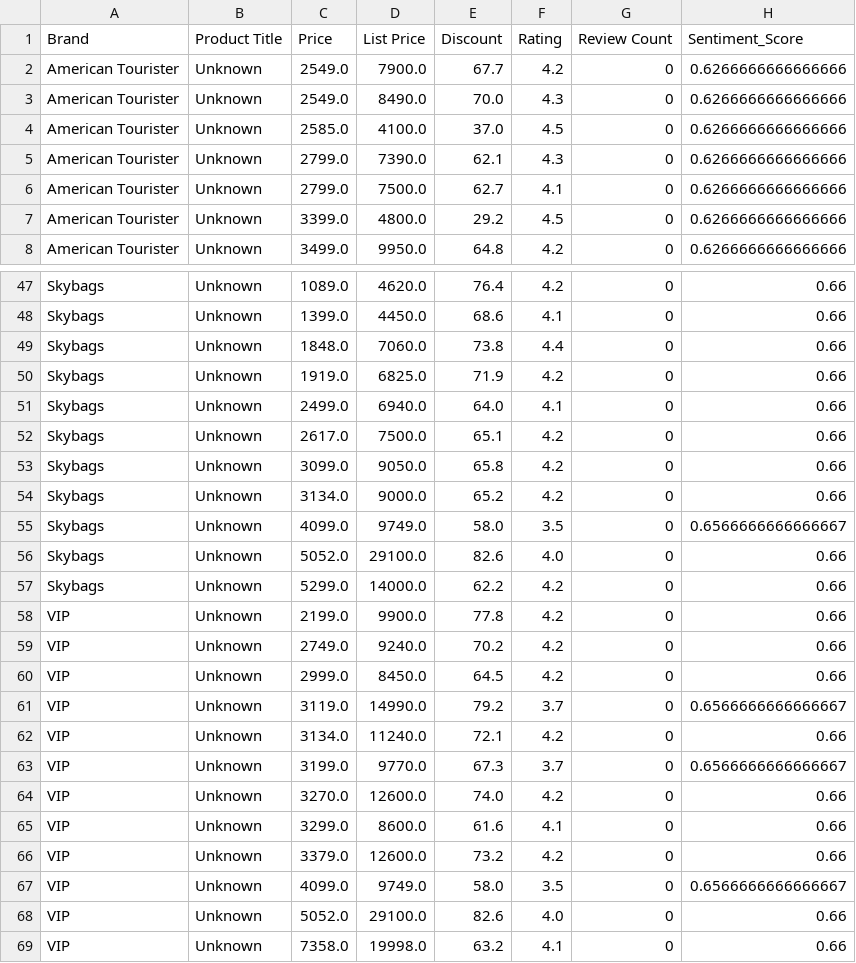
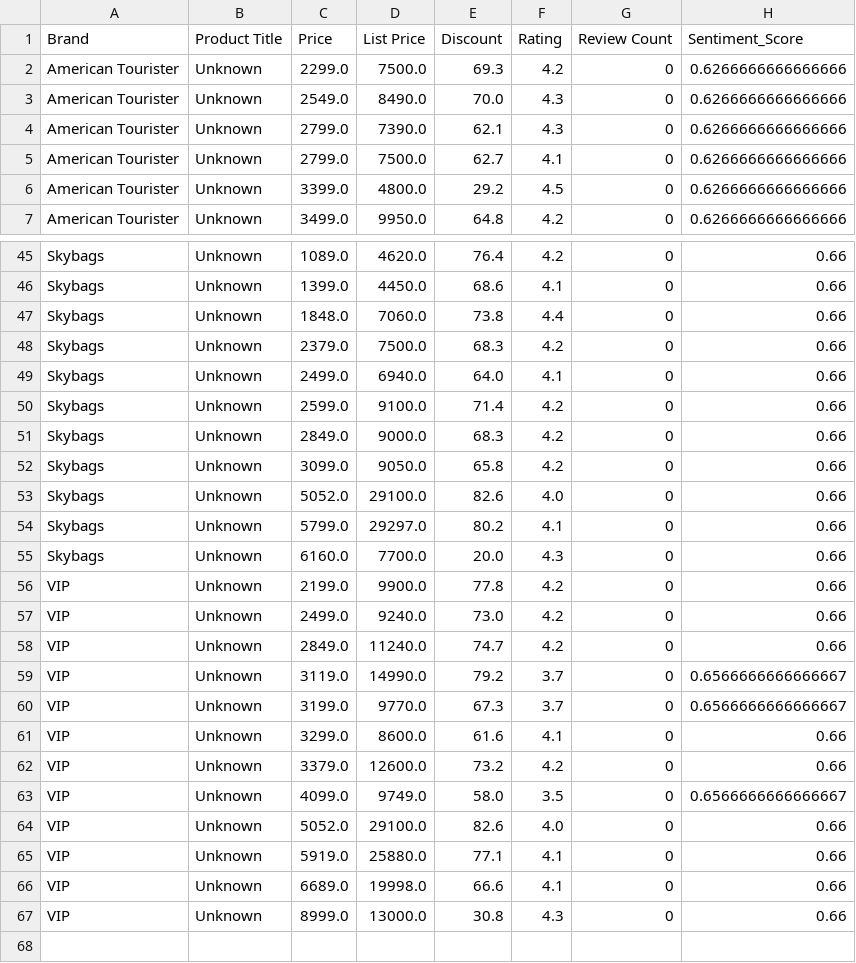
Before and after one commit to rohit1915-08/Moonshot-Luggage-Intelligence-Dashboard, a CSV file: data/cleaned_products.csv, drawn as a sheet; only a part is shown, gaps mark what is left out; the diff covers the shown part only.

```diff
--- a/data/cleaned_products.csv
+++ b/data/cleaned_products.csv
@@ -1,5 +1,4 @@
 Brand,Product Title,Price,List Price,Discount,Rating,Review Count,Sentiment_Score
-American Tourister,Unknown,2549.0,7900.0,67.7,4.2,0,0.6266666666666666
+American Tourister,Unknown,2299.0,7500.0,69.3,4.2,0,0.6266666666666666
 American Tourister,Unknown,2549.0,8490.0,70.0,4.3,0,0.6266666666666666
-American Tourister,Unknown,2585.0,4100.0,37.0,4.5,0,0.6266666666666666
 American Tourister,Unknown,2799.0,7390.0,62.1,4.3,0,0.6266666666666666
@@ -49,17 +47,15 @@ Skybags,Unknown,1399.0,4450.0,68.6,4.1,0,0.66
 Skybags,Unknown,1848.0,7060.0,73.8,4.4,0,0.66
-Skybags,Unknown,1919.0,6825.0,71.9,4.2,0,0.66
+Skybags,Unknown,2379.0,7500.0,68.3,4.2,0,0.66
 Skybags,Unknown,2499.0,6940.0,64.0,4.1,0,0.66
-Skybags,Unknown,2617.0,7500.0,65.1,4.2,0,0.66
+Skybags,Unknown,2599.0,9100.0,71.4,4.2,0,0.66
+Skybags,Unknown,2849.0,9000.0,68.3,4.2,0,0.66
 Skybags,Unknown,3099.0,9050.0,65.8,4.2,0,0.66
-Skybags,Unknown,3134.0,9000.0,65.2,4.2,0,0.66
-Skybags,Unknown,4099.0,9749.0,58.0,3.5,0,0.6566666666666667
 Skybags,Unknown,5052.0,29100.0,82.6,4.0,0,0.66
-Skybags,Unknown,5299.0,14000.0,62.2,4.2,0,0.66
+Skybags,Unknown,5799.0,29297.0,80.2,4.1,0,0.66
+Skybags,Unknown,6160.0,7700.0,20.0,4.3,0,0.66
 VIP,Unknown,2199.0,9900.0,77.8,4.2,0,0.66
-VIP,Unknown,2749.0,9240.0,70.2,4.2,0,0.66
-VIP,Unknown,2999.0,8450.0,64.5,4.2,0,0.66
+VIP,Unknown,2499.0,9240.0,73.0,4.2,0,0.66
+VIP,Unknown,2849.0,11240.0,74.7,4.2,0,0.66
 VIP,Unknown,3119.0,14990.0,79.2,3.7,0,0.6566666666666667
-VIP,Unknown,3134.0,11240.0,72.1,4.2,0,0.66
 VIP,Unknown,3199.0,9770.0,67.3,3.7,0,0.6566666666666667
-VIP,Unknown,3270.0,12600.0,74.0,4.2,0,0.66
 VIP,Unknown,3299.0,8600.0,61.6,4.1,0,0.66
@@ -68,2 +64,4 @@ VIP,Unknown,4099.0,9749.0,58.0,3.5,0,0.6566666666666667
 VIP,Unknown,5052.0,29100.0,82.6,4.0,0,0.66
-VIP,Unknown,7358.0,19998.0,63.2,4.1,0,0.66
+VIP,Unknown,5919.0,25880.0,77.1,4.1,0,0.66
+VIP,Unknown,6689.0,19998.0,66.6,4.1,0,0.66
+VIP,Unknown,8999.0,13000.0,30.8,4.3,0,0.66
```
Also changed, not shown: 4 added rows, 5 removed rows and 32 edited cells elsewhere in this file, data/raw_products.csv, 1 other file.
